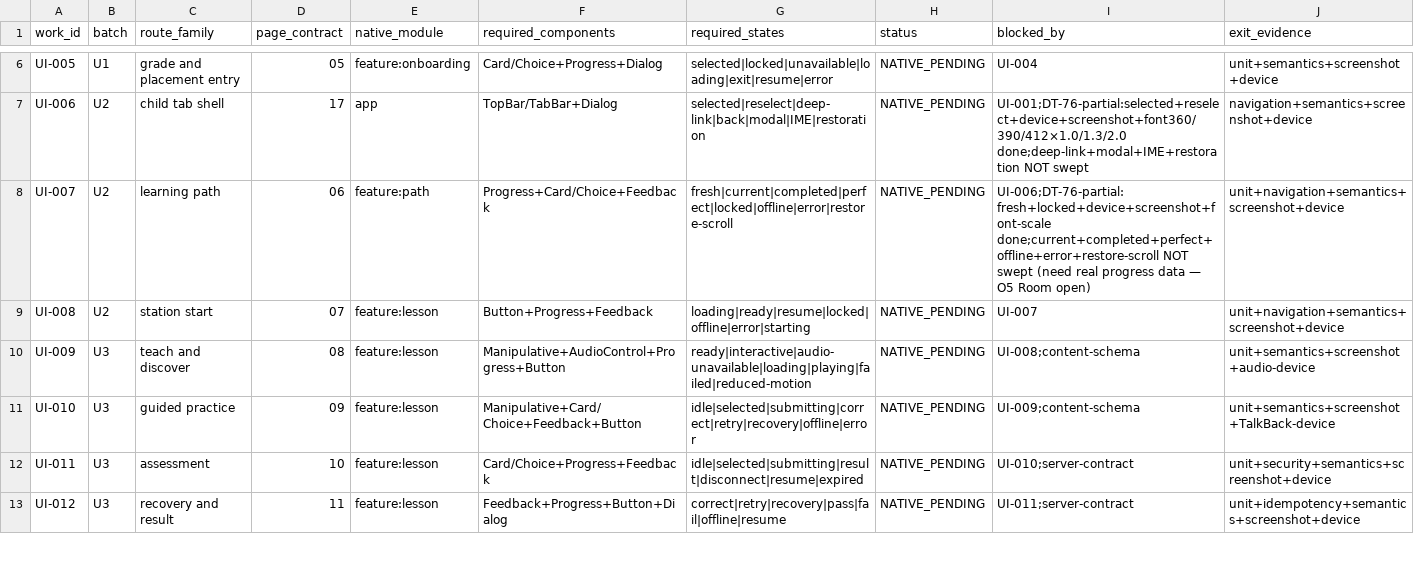
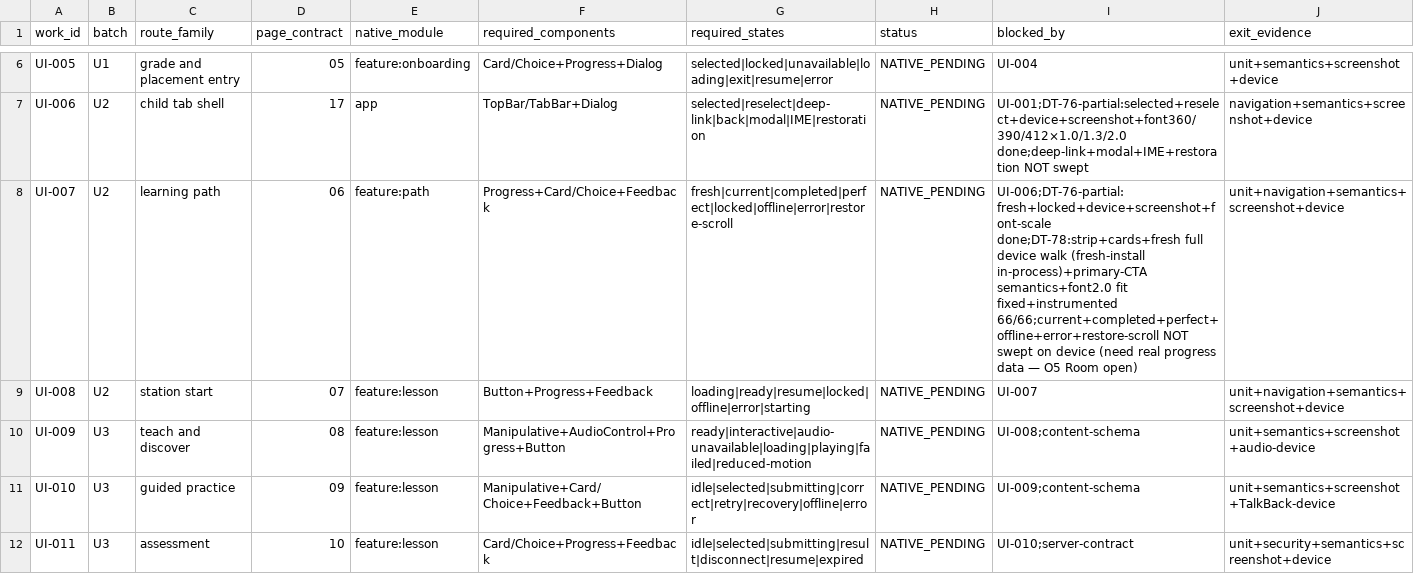
Before and after one commit to MehdiGhouryani/SHOMARA, a CSV file: design/playbook/quality/NATIVE_IMPLEMENTATION_BACKLOG.csv, drawn as a sheet; only a part is shown, gaps mark what is left out; the shorter side is filled out with more unchanged rows.

Commit message:
fix(path): primary-CTA semantics, font-fit, pinned strip, first-run draft-read race (DT-78)
First full instrumented run after DT-76/77 surfaced 8 failures (5 regressions,
3 stale since DT-40 - instrumented runs are manual). All fixed; suite is 66/66.

- ContinueCardAction now publishes shomaraPrimaryCta like ShomaraButton(Primary);
  the one-primary-action-per-viewport contract stays enforceable on custom surfaces.
- Continue-card topic art is icon-only: the tile's Caption label duplicated the
  station title beside it and could not fit the fixed 72dp slot at 200% font
  (217px needed vs 189px slot).
- Orientation strip is visible whenever progress is resolved: it carries facts
  the cards do not duplicate (whole-path remaining count + next step). Hiding
  it for card states broke the pinned-strip test and the 200% readability sweep.
- 3 stale DT-40 tests now scroll to the current node first (cards-first layout
  owns the first frame per the approved handoff); every semantic assertion runs
  unchanged.
- Real first-run bug: the root draft read ran only at process start, so a fresh
  install completing onboarding in-process composed the shell with a stale
  learnerProfilePresent=false -> permanent Loading until process death. The
  shell route now re-reads on entry; verified on device with a fresh-install
  journey resolving in-process (strip + cards + fresh texts, cream 0%).

Evidence: instrumented 66/66 exit 0; verify:static:all 94/94; android:gate exit 0;
harness validate VALID (129); device palette fresh Home canvas 68.7 / violet 13.8
/ greenSoft 11.8 / cream 0; 360dp and 360dp x font 2.0 hold.

```diff
--- a/design/playbook/quality/NATIVE_IMPLEMENTATION_BACKLOG.csv
+++ b/design/playbook/quality/NATIVE_IMPLEMENTATION_BACKLOG.csv
@@ -7,3 +7,3 @@ UI-005,U1,grade and placement entry,05,feature:onboarding,Card/Choice+Progress+D
 UI-006,U2,child tab shell,17,app,TopBar/TabBar+Dialog,selected|reselect|deep-link|back|modal|IME|restoration,NATIVE_PENDING,UI-001;DT-76-partial:selected+reselect+device+screenshot+font360/390/412×1.0/1.3/2.0 done;deep-link+modal+IME+restoration NOT swept,navigation+semantics+screenshot+device
-UI-007,U2,learning path,06,feature:path,Progress+Card/Choice+Feedback,fresh|current|completed|perfect|locked|offline|error|restore-scroll,NATIVE_PENDING,UI-006;DT-76-partial:fresh+locked+device+screenshot+font-scale done;current+completed+perfect+offline+error+restore-scroll NOT swept (need real progress data — O5 Room open),unit+navigation+semantics+screenshot+device
+UI-007,U2,learning path,06,feature:path,Progress+Card/Choice+Feedback,fresh|current|completed|perfect|locked|offline|error|restore-scroll,NATIVE_PENDING,UI-006;DT-76-partial:fresh+locked+device+screenshot+font-scale done;DT-78:strip+cards+fresh full device walk (fresh-install in-process)+primary-CTA semantics+font2.0 fit fixed+instrumented 66/66;current+completed+perfect+offline+error+restore-scroll NOT swept on device (need real progress data — O5 Room open),unit+navigation+semantics+screenshot+device
 UI-008,U2,station start,07,feature:lesson,Button+Progress+Feedback,loading|ready|resume|locked|offline|error|starting,NATIVE_PENDING,UI-007,unit+navigation+semantics+screenshot+device
```
Also changed, not shown: 7 other files.
